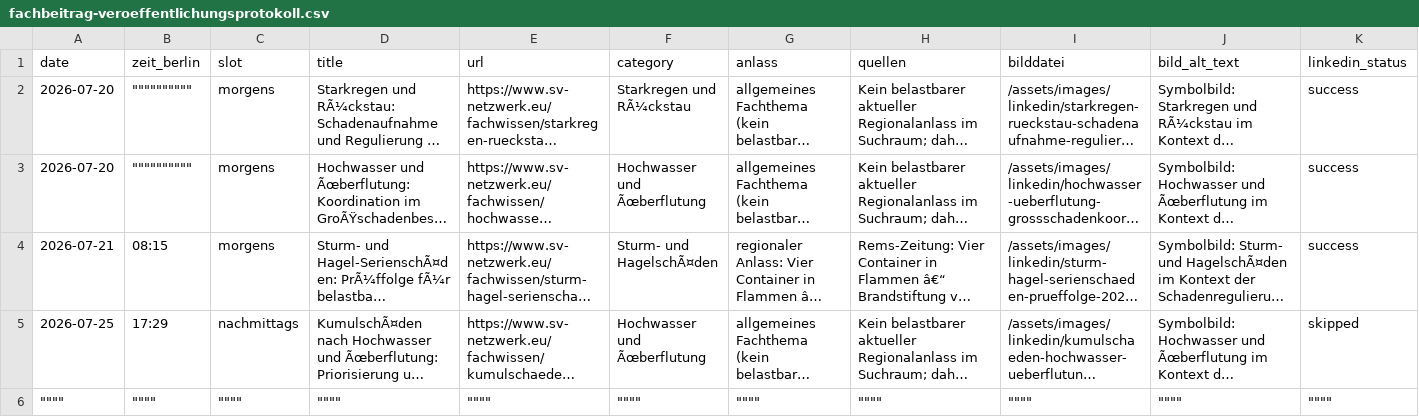
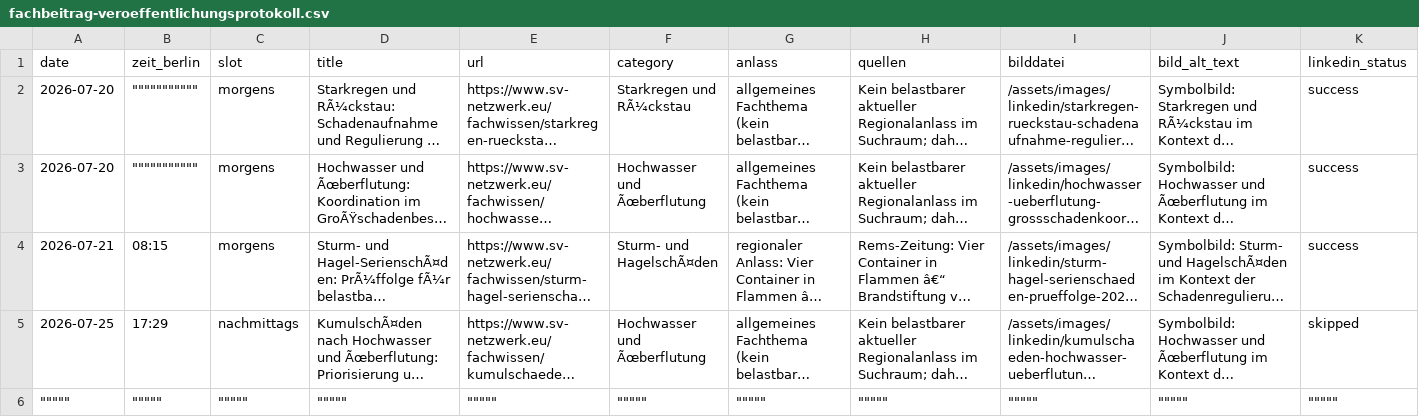
Before and after one commit to Chris-GD13/sv-netzwerk, a CSV file: sv-netzwerk/docs/fachbeitrag-veroeffentlichungsprotokoll.csv, drawn as a sheet; only a part is shown; long unchanged cells end in …; the diff covers the shown part only; the diff names each change by its address in the sheet, - before the commit and + after, or states it on an @@ line.

```diff
--- a/sv-netzwerk/docs/fachbeitrag-veroeffentlichungsprotokoll.csv
+++ b/sv-netzwerk/docs/fachbeitrag-veroeffentlichungsprotokoll.csv
-B2:B3 (zeit_berlin): """"""""""
+B2:B3 (zeit_berlin): """""""""""
-A6 (date): """"
+A6 (date): """""
-B6 (zeit_berlin): """"
+B6 (zeit_berlin): """""
-C6 (slot): """"
+C6 (slot): """""
-D6 (title): """"
+D6 (title): """""
-E6 (url): """"
+E6 (url): """""
-F6 (category): """"
+F6 (category): """""
-G6 (anlass): """"
+G6 (anlass): """""
-H6 (quellen): """"
+H6 (quellen): """""
-I6 (bilddatei): """"
+I6 (bilddatei): """""
-J6 (bild_alt_text): """"
+J6 (bild_alt_text): """""
-K6 (linkedin_status): """"
+K6 (linkedin_status): """""
```
Also changed, not shown: 1 added row and 21 edited cells elsewhere in this file.
